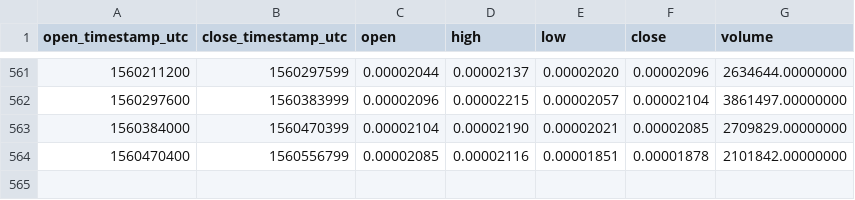
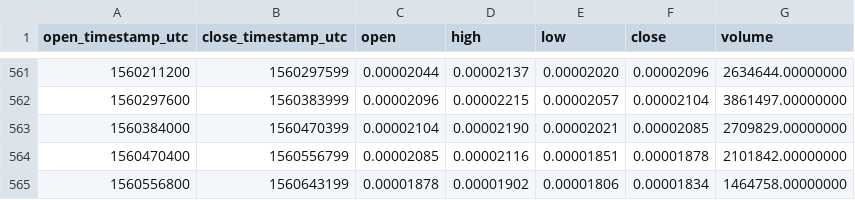
Before and after one commit to cryptobigbro/binance-ADXBTC, a CSV file: binance-ADXBTC-1d.csv, drawn as a sheet; only a part is shown, gaps mark what is left out; the diff names each change by its address in the sheet, - before the commit and + after, or states it on an @@ line.

Commit message:
Update OHLCV data.

```diff
--- a/binance-ADXBTC-1d.csv
+++ b/binance-ADXBTC-1d.csv
+row 565: 1560556800 | 1560643199 | 0.00001878 | 0.00001902 | 0.00001806 | 0.00001834 | 1464758.00000000
```
Also changed, not shown: 1 other file.
